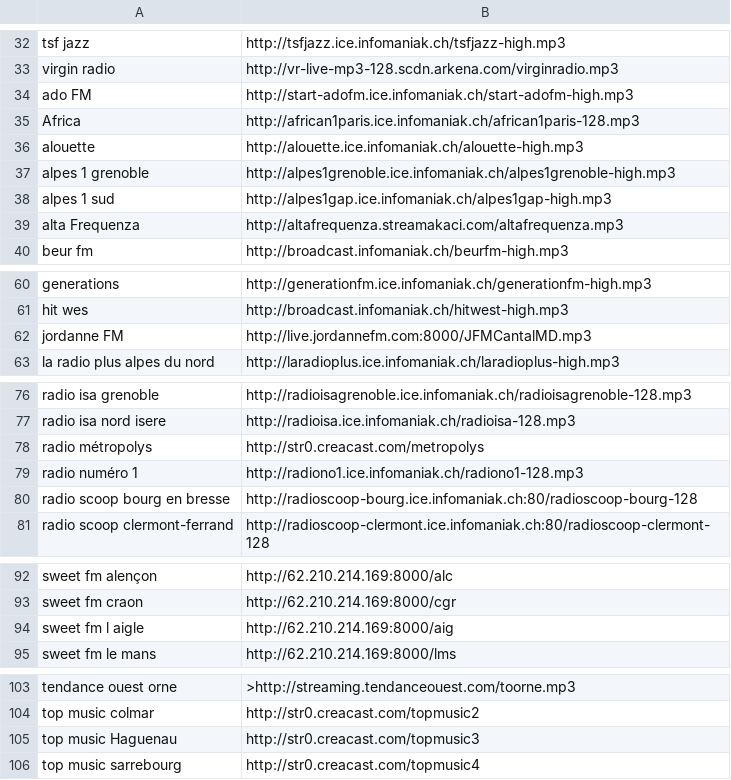
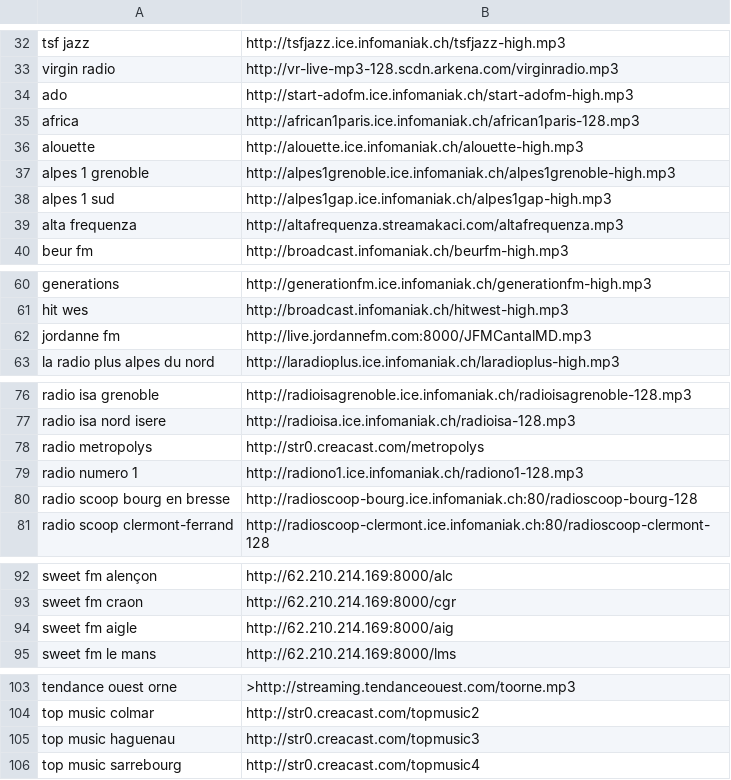
Before and after one commit to montou/skill-french-radio, a CSV file: radio.csv, drawn as a sheet; only a part is shown, gaps mark what is left out; the diff covers the shown part only.

Commit message:
Update radio.csv

```diff
--- a/radio.csv
+++ b/radio.csv
@@ -33,4 +33,4 @@ tsf jazz,http://tsfjazz.ice.infomaniak.ch/tsfjazz-high.mp3
 virgin radio,http://vr-live-mp3-128.scdn.arkena.com/virginradio.mp3
-ado FM,http://start-adofm.ice.infomaniak.ch/start-adofm-high.mp3
-Africa ,http://african1paris.ice.infomaniak.ch/african1paris-128.mp3
+ado,http://start-adofm.ice.infomaniak.ch/start-adofm-high.mp3
+africa,http://african1paris.ice.infomaniak.ch/african1paris-128.mp3
 alouette,http://alouette.ice.infomaniak.ch/alouette-high.mp3
@@ -38,3 +38,3 @@ alpes 1 grenoble,http://alpes1grenoble.ice.infomaniak.ch/alpes1grenoble-high.mp3
 alpes 1 sud,http://alpes1gap.ice.infomaniak.ch/alpes1gap-high.mp3			
-alta Frequenza,http://altafrequenza.streamakaci.com/altafrequenza.mp3
+alta frequenza,http://altafrequenza.streamakaci.com/altafrequenza.mp3
 beur fm,http://broadcast.infomaniak.ch/beurfm-high.mp3
@@ -61,3 +61,3 @@ generations,http://generationfm.ice.infomaniak.ch/generationfm-high.mp3
 hit wes,http://broadcast.infomaniak.ch/hitwest-high.mp3			
-jordanne FM,http://live.jordannefm.com:8000/JFMCantalMD.mp3
+jordanne fm,http://live.jordannefm.com:8000/JFMCantalMD.mp3
 la radio plus alpes du nord,http://laradioplus.ice.infomaniak.ch/laradioplus-high.mp3
@@ -77,4 +77,4 @@ radio isa grenoble,http://radioisagrenoble.ice.infomaniak.ch/radioisagrenoble-12
 radio isa nord isere,http://radioisa.ice.infomaniak.ch/radioisa-128.mp3
-radio métropolys,http://str0.creacast.com/metropolys
-radio numéro 1,http://radiono1.ice.infomaniak.ch/radiono1-128.mp3
+radio metropolys,http://str0.creacast.com/metropolys
+radio numero 1,http://radiono1.ice.infomaniak.ch/radiono1-128.mp3
 radio scoop bourg en bresse,http://radioscoop-bourg.ice.infomaniak.ch:80/radioscoop-bourg-128
@@ -93,3 +93,3 @@ sweet fm alençon,http://62.210.214.169:8000/alc
 sweet fm craon,http://62.210.214.169:8000/cgr
-sweet fm l aigle,http://62.210.214.169:8000/aig
+sweet fm aigle,http://62.210.214.169:8000/aig
 sweet fm le mans,http://62.210.214.169:8000/lms
@@ -104,3 +104,3 @@ tendance ouest orne,>http://streaming.tendanceouest.com/toorne.mp3
 top music colmar,http://str0.creacast.com/topmusic2
-top music Haguenau,http://str0.creacast.com/topmusic3			
+top music haguenau,http://str0.creacast.com/topmusic3			
 top music sarrebourg,http://str0.creacast.com/topmusic4
```
Also changed, not shown: 1 edited cell elsewhere in this file.
